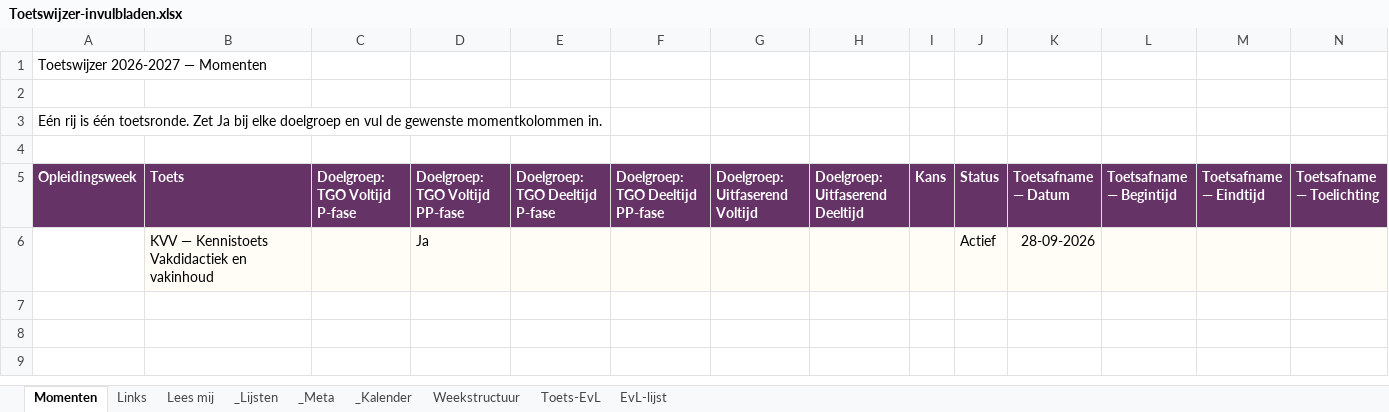
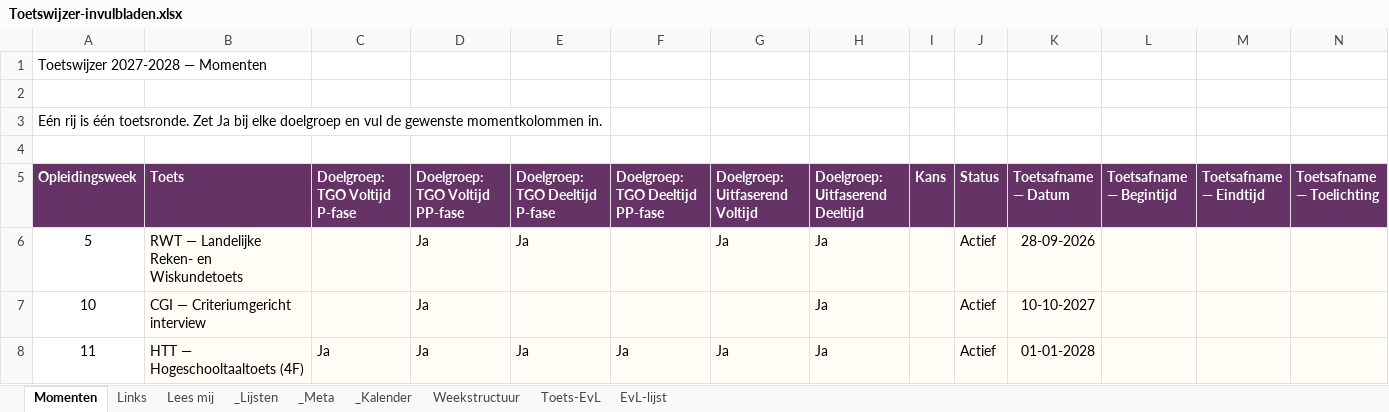
Before and after one commit to CorneelBakkes/Toetswijzer-v2.1, an Excel workbook: Toetswijzer-invulbladen.xlsx, sheet Momenten, drawn as a sheet; only a part is shown; values as stored, in another font and other column widths than the file's, no borders; rows hold the shown columns only; the diff names each change by its address in the sheet, - before the commit and + after, or states it on an @@ line.

Commit message:
Add files via upload

```diff
--- a/Toetswijzer-invulbladen.xlsx (sheet Momenten)
+++ b/Toetswijzer-invulbladen.xlsx (sheet Momenten)
-A1 (Opleidingsweek): Toetswijzer 2026-2027 — Momenten
+A1 (Opleidingsweek): Toetswijzer 2027-2028 — Momenten
-A6 (Opleidingsweek): (empty)
+A6 (Opleidingsweek): 5
-B6 (Toets): KVV — Kennistoets Vakdidactiek en vakinhoud
+B6 (Toets): RWT — Landelijke Reken- en Wiskundetoets
-E6 (Doelgroep: TGO Deeltijd P-fase): (empty)
+E6 (Doelgroep: TGO Deeltijd P-fase): Ja
-G6 (Doelgroep: Uitfaserend Voltijd): (empty)
+G6 (Doelgroep: Uitfaserend Voltijd): Ja
-H6 (Doelgroep: Uitfaserend Deeltijd): (empty)
+H6 (Doelgroep: Uitfaserend Deeltijd): Ja
+row 7: 10 | CGI — Criteriumgericht interview |  | Ja |  |  |  | Ja |  | Actief | 10-10-2027
+row 8: 11 | HTT — Hogeschooltaaltoets (4F) | Ja | Ja | Ja | Ja | Ja | Ja |  | Actief | 01-01-2028
```
